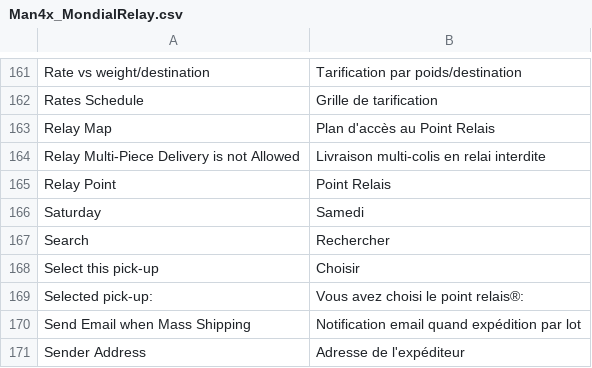
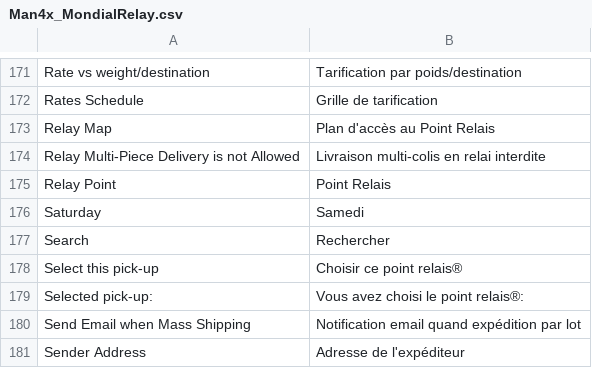
Before and after one commit to OpenMageModuleFostering/man4x_mondialrelay, a CSV file: app/locale/fr_FR/Man4x_MondialRelay.csv, drawn as a sheet; only a part is shown, gaps mark what is left out; the diff covers the shown part only.

```diff
--- a/app/locale/fr_FR/Man4x_MondialRelay.csv
+++ b/app/locale/fr_FR/Man4x_MondialRelay.csv
@@ -167,3 +177,3 @@
 "Search","Rechercher"
-"Select this pick-up","Choisir"
+"Select this pick-up","Choisir ce point relais®"
 "Selected pick-up:","Vous avez choisi le point relais®:"
```
Also changed, not shown: 13 added rows, 1 removed row and 3 edited cells elsewhere in this file, app/locale/en_US/Man4x_MondialRelay.csv, 41 other files.
